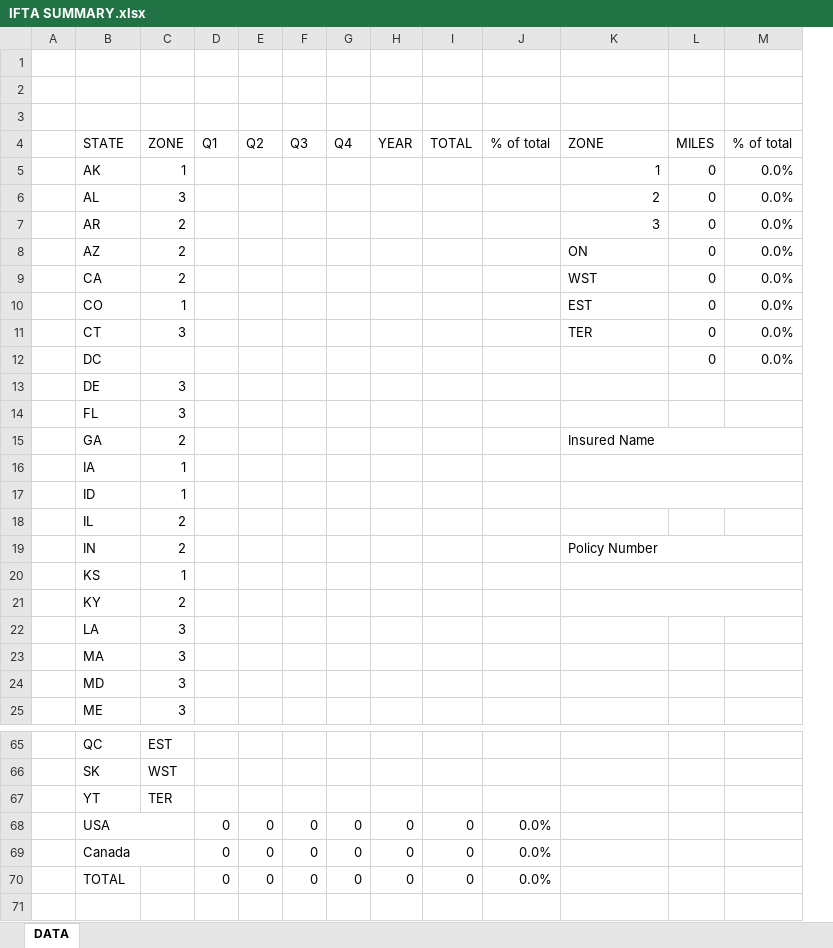
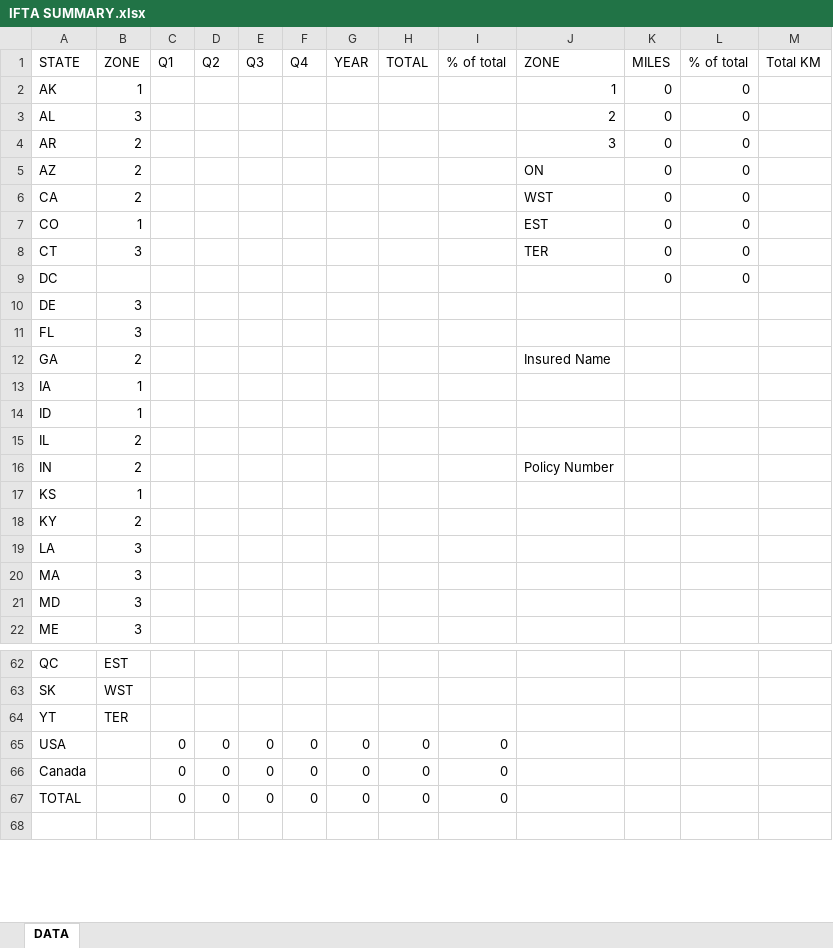
Before and after one commit to underwritly5983/1, an Excel workbook: IFTA SUMMARY.xlsx, sheet DATA, drawn as a sheet; only a part is shown, gaps mark what is left out; values as stored, in another font and other column widths than the file's, no cell formats; charts and pictures not drawn; removed rows and columns are numbered as before the commit, all else as after; the diff covers the shown part only; the diff names each change by its address in the sheet, - before the commit and + after, or states it on an @@ line.

```diff
--- a/IFTA SUMMARY.xlsx (sheet DATA)
+++ b/IFTA SUMMARY.xlsx (sheet DATA)
-column A, empty
+column M (Total KM), empty
-row 1: (empty)
-row 2: (empty)
-row 3: (empty)
-L2:L9 (% of total): 0.0%
+L2:L9 (% of total): 0
-K15:M15 merged
-K16:M16 merged
-K17:M17 merged
-K19:M19 merged
-K20:M20 merged
-K21:M21 merged
-B68:C68 merged
-I65:I67 (% of total): 0.0%
+I65:I67 (% of total): 0
-B69:C69 merged
```
Also changed, not shown: 5 added rows and merged cells elsewhere in this sheet, cell formats, formulas that keep their value, charts or pictures, 9 other files.
